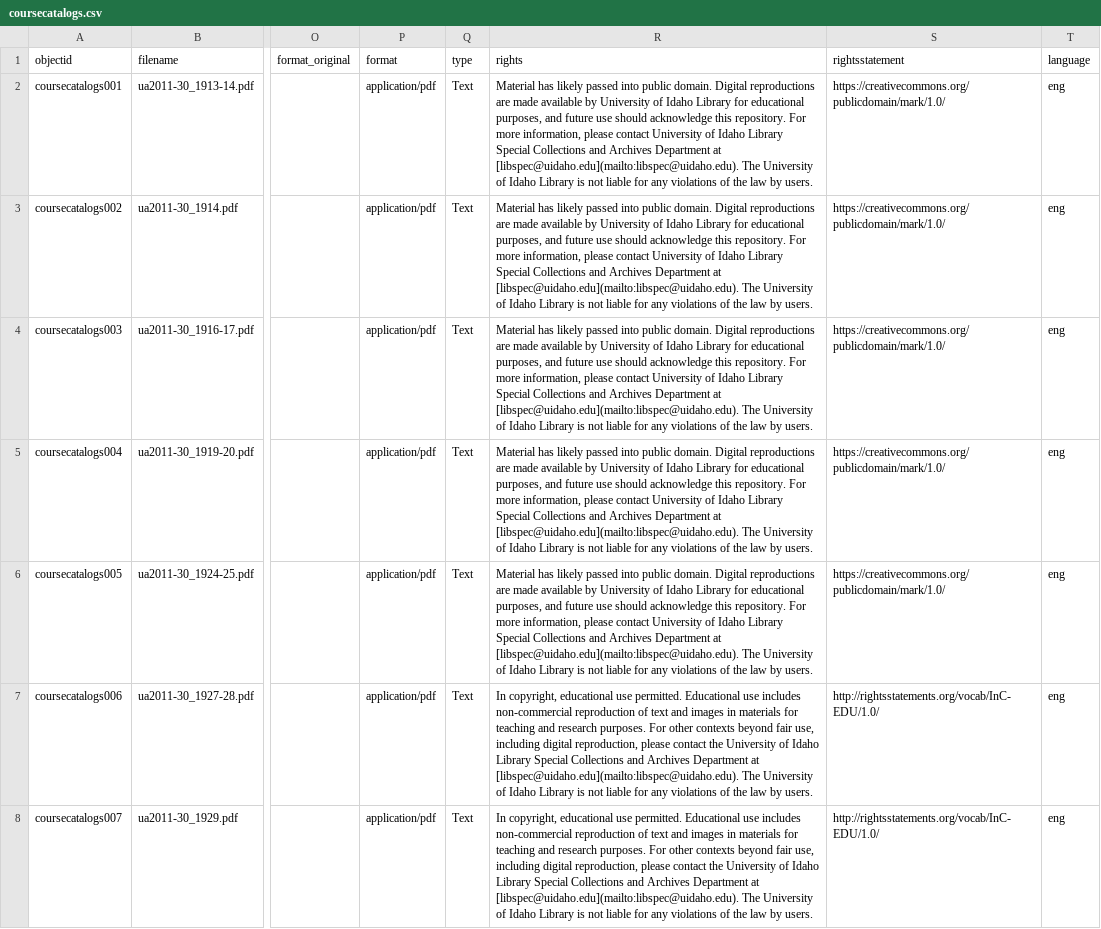
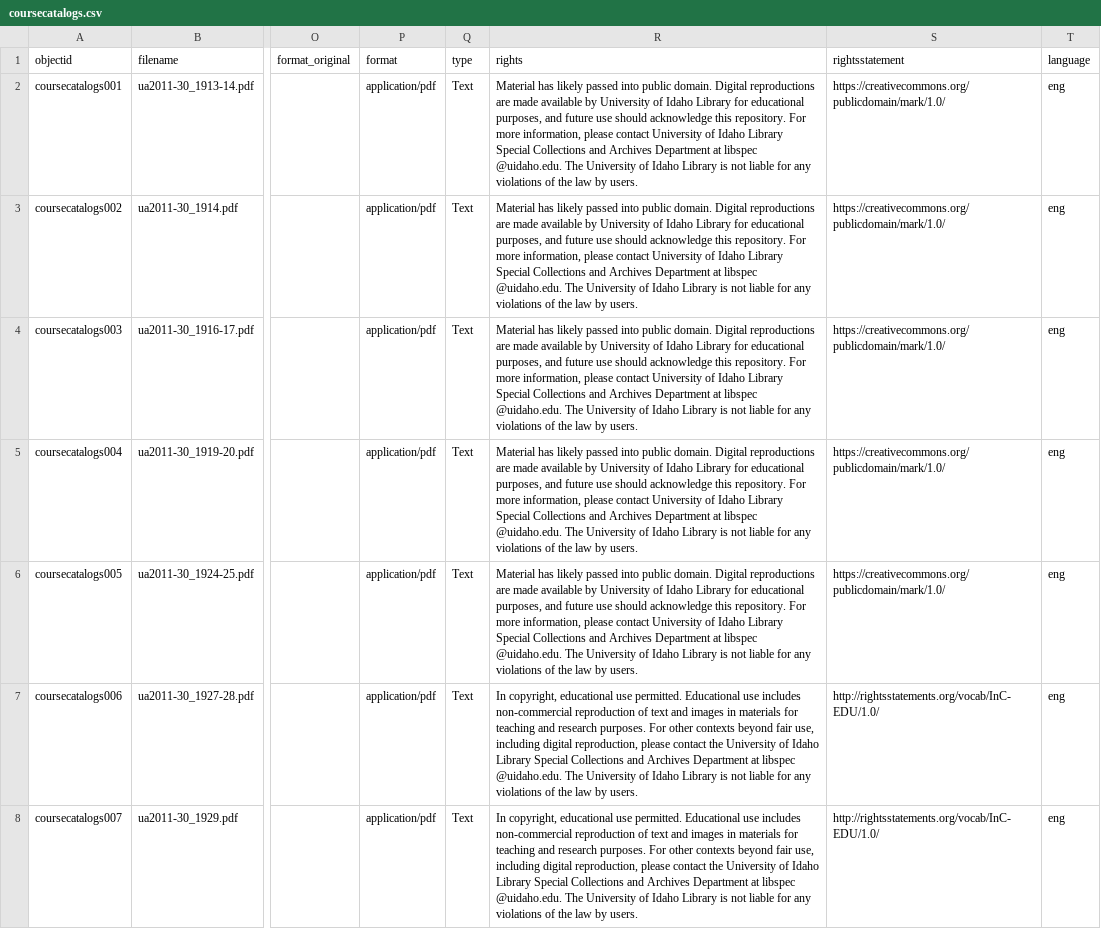
Before and after one commit to uidaholib/campus-collections-template, a CSV file: _data/coursecatalogs.csv, drawn as a sheet; only a part is shown, gaps mark what is left out; the diff covers the shown part only; the diff names each change by its address in the sheet, - before the commit and + after, or states it on an @@ line.

Commit message:
qc metadata rights field

```diff
--- a/_data/coursecatalogs.csv
+++ b/_data/coursecatalogs.csv
-R2:R6 (rights): …Department at [libspec@uidaho.edu](mailto:libspec@uidaho.edu). The University…
+R2:R6 (rights): …Department at libspec @uidaho.edu. The University…
-R7:R8 (rights): …Department at [libspec@uidaho.edu](mailto:libspec@uidaho.edu). The University…
+R7:R8 (rights): …Department at libspec @uidaho.edu. The University…
```
Also changed, not shown: 50 edited cells elsewhere in this file.
